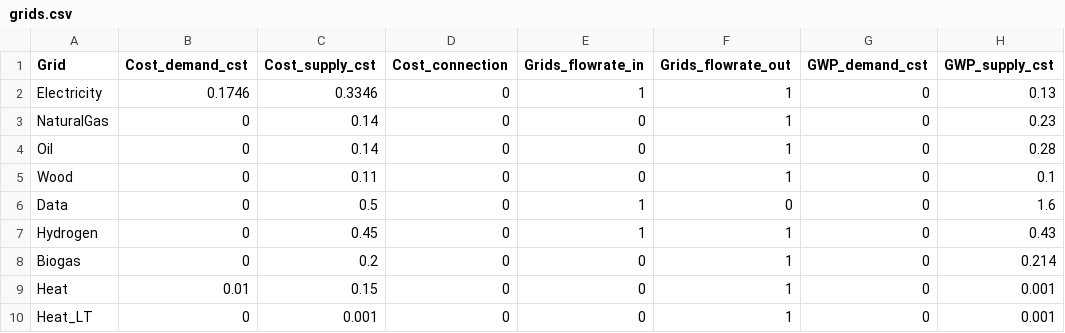
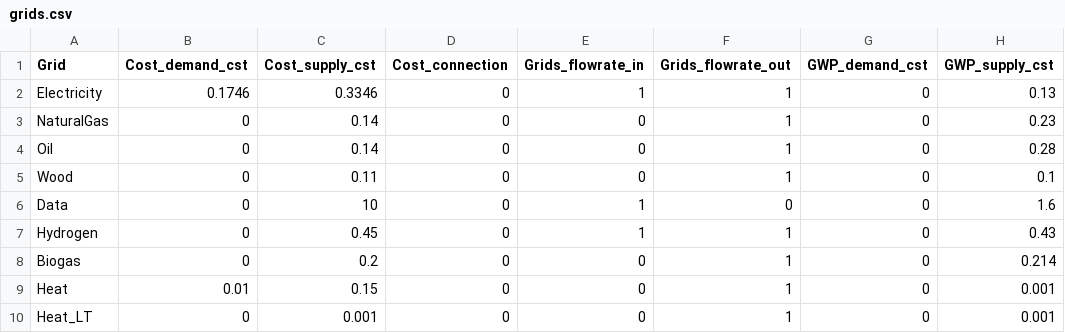
Before and after one commit to sai-ravi-epfl/REHO, a CSV file: reho/data/infrastructure/grids.csv, drawn as a sheet; only a part is shown; the diff names each change by its address in the sheet, - before the commit and + after, or states it on an @@ line.

```diff
--- a/reho/data/infrastructure/grids.csv
+++ b/reho/data/infrastructure/grids.csv
-C6 (Cost_supply_cst): 0.5
+C6 (Cost_supply_cst): 10
```
Also changed, not shown: reho/data/infrastructure/district_units.csv, reho/plotting/layout.csv, 43 other files.
